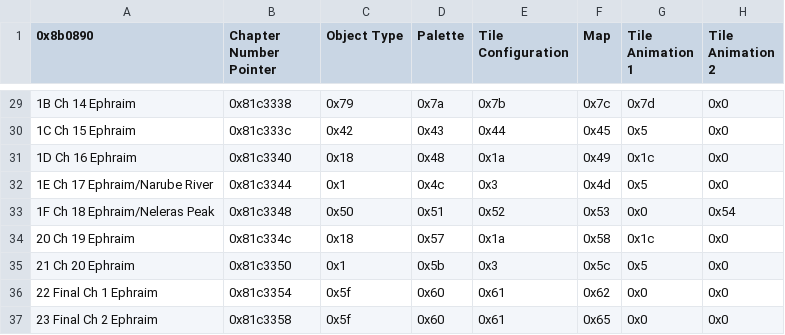
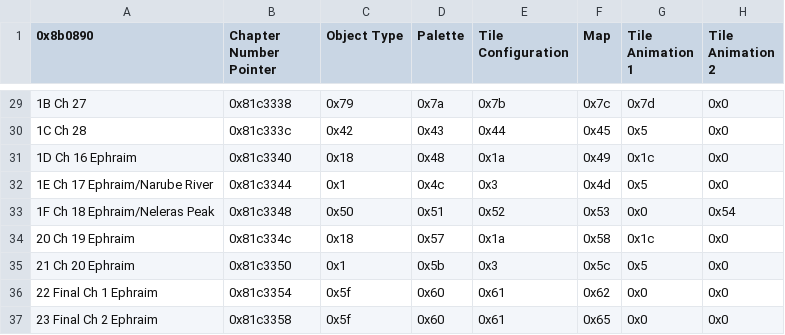
Before and after one commit to Zmr56/WeeklyBlitz, a CSV file: Tables/FE8 Nightmare modules/Chapter data editor/Chapter Data Editor.csv, drawn as a sheet; only a part is shown, gaps mark what is left out; the diff covers the shown part only; the diff names each change by its address in the sheet, - before the commit and + after, or states it on an @@ line.

```diff
--- a/Tables/FE8 Nightmare modules/Chapter data editor/Chapter Data Editor.csv
+++ b/Tables/FE8 Nightmare modules/Chapter data editor/Chapter Data Editor.csv
-A29 (0x8b0890): 1B Ch 14 Ephraim
+A29 (0x8b0890): 1B Ch 27
-A30 (0x8b0890): 1C Ch 15 Ephraim
+A30 (0x8b0890): 1C Ch 28
```
Also changed, not shown: 27 edited cells elsewhere in this file, 7 other files.
